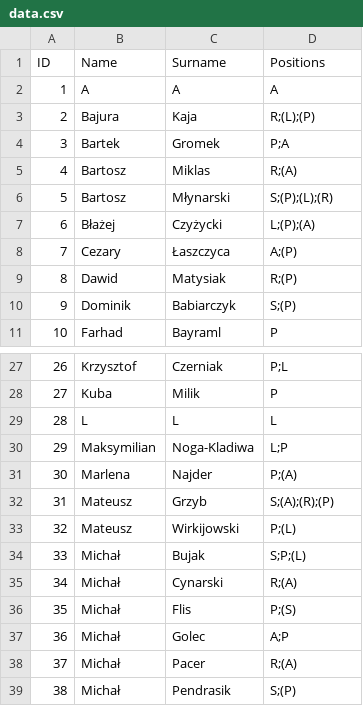
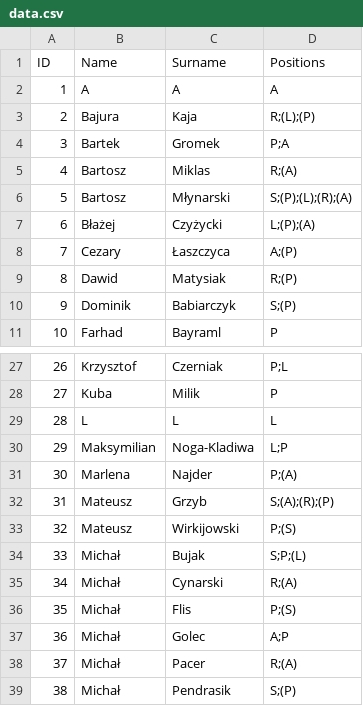
Before and after one commit to M1yn4rz/Volleyball_choose_positions, a CSV file: data.csv, drawn as a sheet; only a part is shown, gaps mark what is left out.

Commit message:
data

```diff
--- a/data.csv
+++ b/data.csv
@@ -5,3 +5,3 @@ ID,Name,Surname,Positions
 4,Bartosz,Miklas,R;(A)
-5,Bartosz,Młynarski,S;(P);(L);(R)
+5,Bartosz,Młynarski,S;(P);(L);(R);(A)
 6,Błażej,Czyżycki,L;(P);(A)
@@ -32,3 +32,3 @@ ID,Name,Surname,Positions
 31,Mateusz,Grzyb,S;(A);(R);(P)
-32,Mateusz,Wirkijowski,P;(L)
+32,Mateusz,Wirkijowski,P;(S)
 33,Michał,Bujak,S;P;(L)
```
